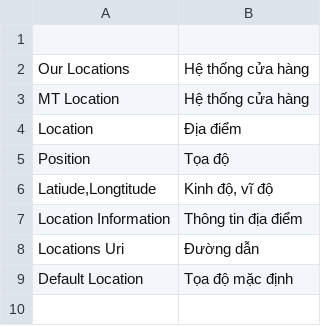
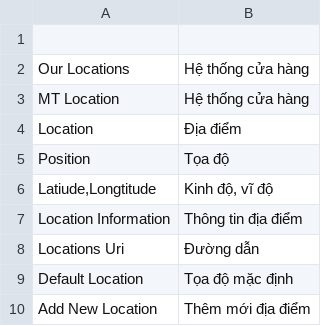
Before and after one commit to cleversoft/kidsplaza, a CSV file: app/locale/vi_VN/MT_Location.csv, drawn as a sheet; the diff names each change by its address in the sheet, - before the commit and + after, or states it on an @@ line.

```diff
--- a/app/locale/vi_VN/MT_Location.csv
+++ b/app/locale/vi_VN/MT_Location.csv
+row 10: Add New Location | Thêm mới địa điểm
```
Also changed, not shown: app/locale/vi_VN/MT_StockNotify.csv, app/locale/vi_VN/MT_Widget.csv, 12 other files.
